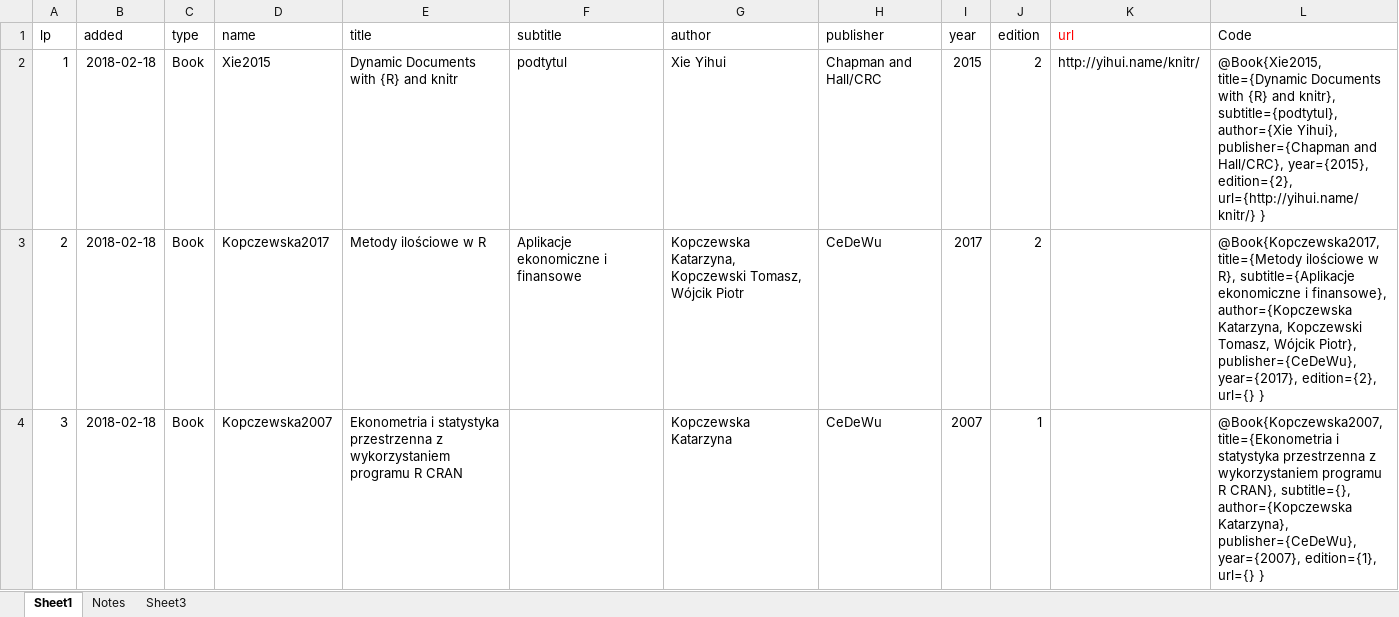
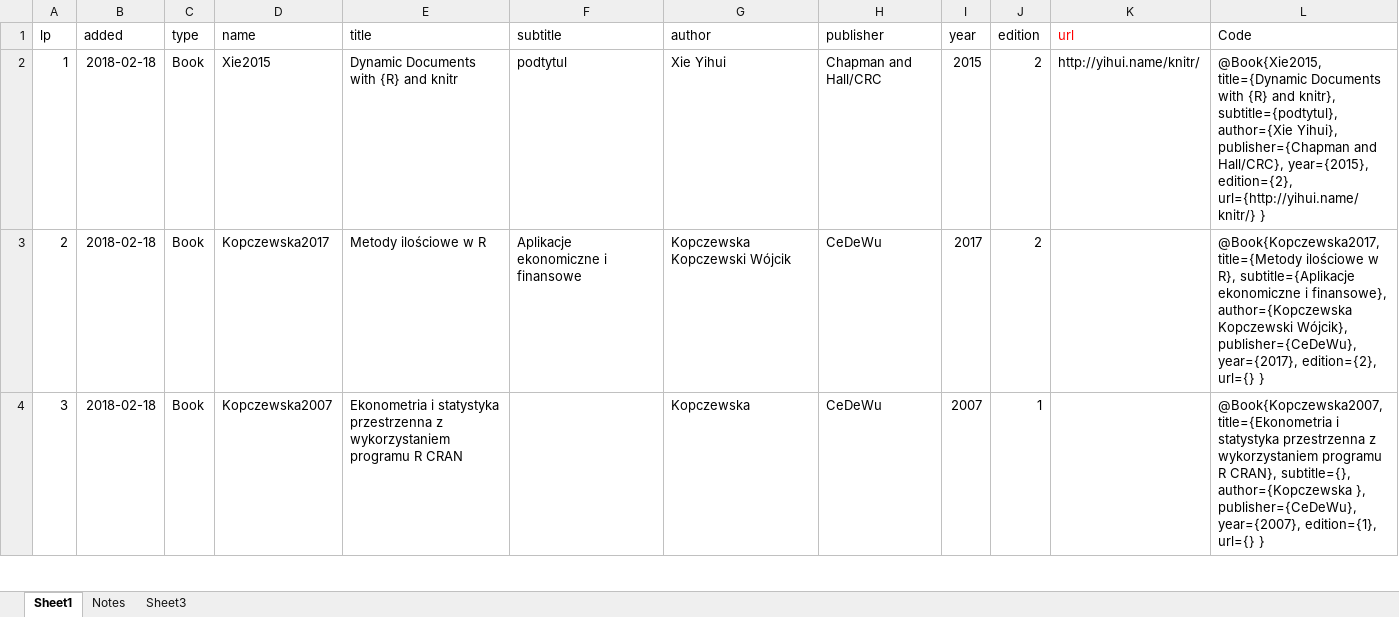
Before and after one commit to lucas9999/Data_science_book, an Excel workbook: bibliography.xlsx, sheet Sheet1, drawn as a sheet; only a part is shown; values as stored, in another font and other column widths than the file's, no borders; table styles not drawn; the diff covers the shown part only; the diff names each change by its address in the sheet, - before the commit and + after, or states it on an @@ line.

```diff
--- a/bibliography.xlsx (sheet Sheet1)
+++ b/bibliography.xlsx (sheet Sheet1)
-G3 (author): Kopczewska Katarzyna, Kopczewski Tomasz, Wójcik Piotr
+G3 (author): Kopczewska Kopczewski Wójcik
-L3 (Code): …finansowe}, author={Kopczewska Katarzyna, Kopczewski Tomasz, Wójcik Piotr}, publisher={CeDeWu}, year={2017},…
+L3 (Code): …finansowe}, author={Kopczewska Kopczewski Wójcik}, publisher={CeDeWu}, year={2017},…
-G4 (author): Kopczewska Katarzyna
+G4 (author): Kopczewska
-L4 (Code): …subtitle={}, author={Kopczewska Katarzyna}, publisher={CeDeWu}, year={2007},…
+L4 (Code): …subtitle={}, author={Kopczewska }, publisher={CeDeWu}, year={2007},…
```
Also changed, not shown: 6 edited cells elsewhere in this sheet, lista_problemow.xlsx, 43 other files.
